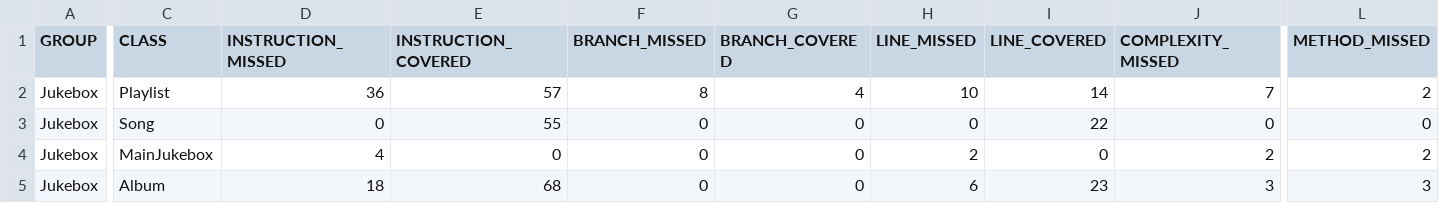
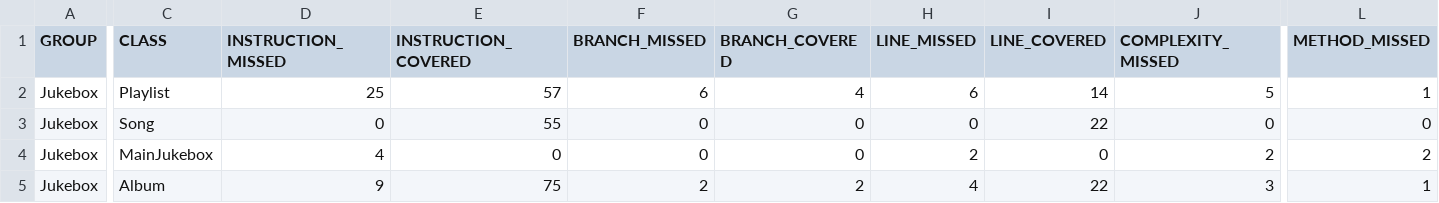
Before and after one commit to Thabai/Java_Jukebox, a CSV file: target/site/jacoco/jacoco.csv, drawn as a sheet; only a part is shown, gaps mark what is left out; the diff names each change by its address in the sheet, - before the commit and + after, or states it on an @@ line.

```diff
--- a/target/site/jacoco/jacoco.csv
+++ b/target/site/jacoco/jacoco.csv
-D2 (INSTRUCTION_MISSED): 36
+D2 (INSTRUCTION_MISSED): 25
-F2 (BRANCH_MISSED): 8
+F2 (BRANCH_MISSED): 6
-H2 (LINE_MISSED): 10
+H2 (LINE_MISSED): 6
-J2 (COMPLEXITY_MISSED): 7
+J2 (COMPLEXITY_MISSED): 5
-L2 (METHOD_MISSED): 2
+L2 (METHOD_MISSED): 1
-D5 (INSTRUCTION_MISSED): 18
+D5 (INSTRUCTION_MISSED): 9
-E5 (INSTRUCTION_COVERED): 68
+E5 (INSTRUCTION_COVERED): 75
-F5 (BRANCH_MISSED): 0
+F5 (BRANCH_MISSED): 2
-G5 (BRANCH_COVERED): 0
+G5 (BRANCH_COVERED): 2
-H5 (LINE_MISSED): 6
+H5 (LINE_MISSED): 4
-I5 (LINE_COVERED): 23
+I5 (LINE_COVERED): 22
-L5 (METHOD_MISSED): 3
+L5 (METHOD_MISSED): 1
```
Also changed, not shown: 58 other files.
